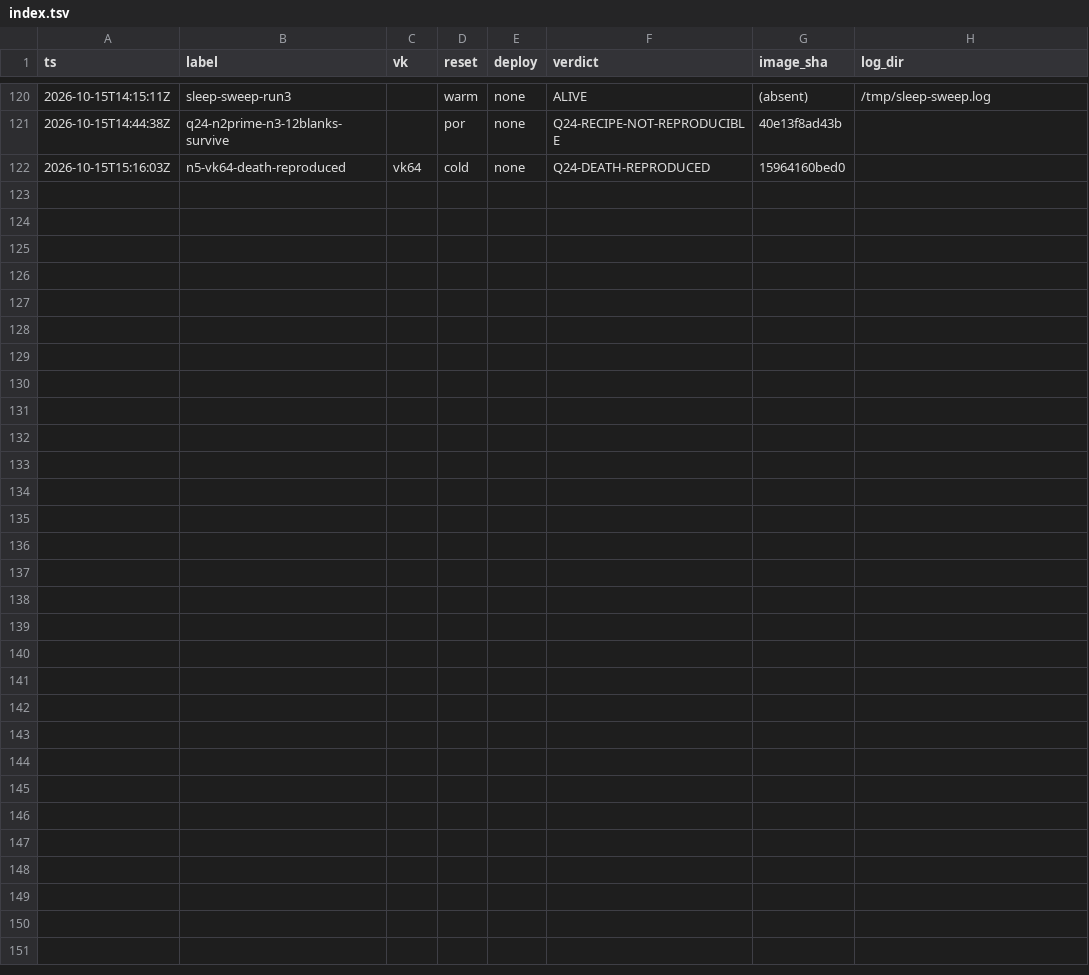
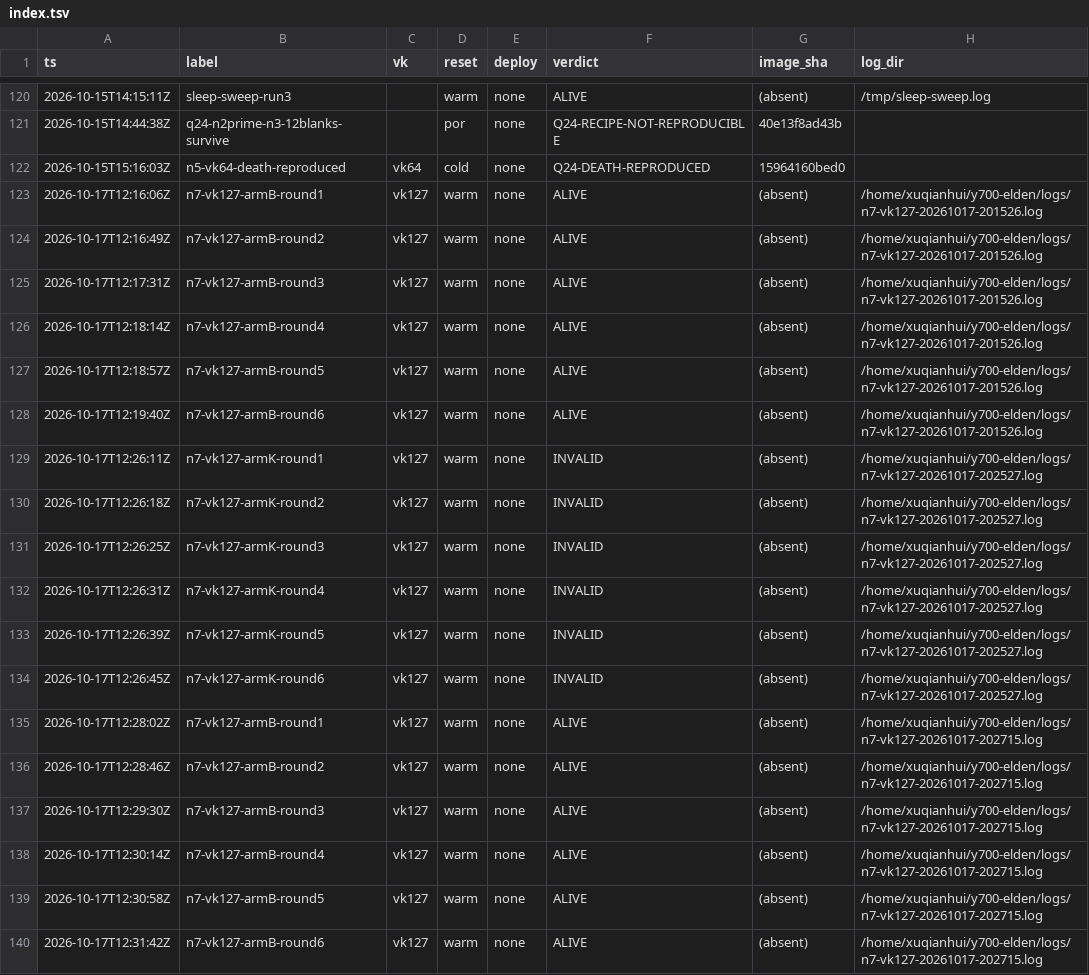
Before and after one commit to xiaquwan1001/lenovo-legion-y700-gen4-tb322fc-elden-linux, a TSV file: reports/trials/index.tsv, drawn as a sheet; only a part is shown, gaps mark what is left out.

```diff
--- a/reports/trials/index.tsv
+++ b/reports/trials/index.tsv
@@ -122 +122,19 @@ ts	label	vk	reset	deploy	verdict	image_sha	log_dir
 2026-10-15T15:16:03Z	n5-vk64-death-reproduced	vk64	cold	none	Q24-DEATH-REPRODUCED	15964160bed0	
+2026-10-17T12:16:06Z	n7-vk127-armB-round1	vk127	warm	none	ALIVE	(absent)	/home/xuqianhui/y700-elden/logs/n7-vk127-20261017-201526.log
+2026-10-17T12:16:49Z	n7-vk127-armB-round2	vk127	warm	none	ALIVE	(absent)	/home/xuqianhui/y700-elden/logs/n7-vk127-20261017-201526.log
+2026-10-17T12:17:31Z	n7-vk127-armB-round3	vk127	warm	none	ALIVE	(absent)	/home/xuqianhui/y700-elden/logs/n7-vk127-20261017-201526.log
+2026-10-17T12:18:14Z	n7-vk127-armB-round4	vk127	warm	none	ALIVE	(absent)	/home/xuqianhui/y700-elden/logs/n7-vk127-20261017-201526.log
+2026-10-17T12:18:57Z	n7-vk127-armB-round5	vk127	warm	none	ALIVE	(absent)	/home/xuqianhui/y700-elden/logs/n7-vk127-20261017-201526.log
+2026-10-17T12:19:40Z	n7-vk127-armB-round6	vk127	warm	none	ALIVE	(absent)	/home/xuqianhui/y700-elden/logs/n7-vk127-20261017-201526.log
+2026-10-17T12:26:11Z	n7-vk127-armK-round1	vk127	warm	none	INVALID	(absent)	/home/xuqianhui/y700-elden/logs/n7-vk127-20261017-202527.log
+2026-10-17T12:26:18Z	n7-vk127-armK-round2	vk127	warm	none	INVALID	(absent)	/home/xuqianhui/y700-elden/logs/n7-vk127-20261017-202527.log
+2026-10-17T12:26:25Z	n7-vk127-armK-round3	vk127	warm	none	INVALID	(absent)	/home/xuqianhui/y700-elden/logs/n7-vk127-20261017-202527.log
+2026-10-17T12:26:31Z	n7-vk127-armK-round4	vk127	warm	none	INVALID	(absent)	/home/xuqianhui/y700-elden/logs/n7-vk127-20261017-202527.log
+2026-10-17T12:26:39Z	n7-vk127-armK-round5	vk127	warm	none	INVALID	(absent)	/home/xuqianhui/y700-elden/logs/n7-vk127-20261017-202527.log
+2026-10-17T12:26:45Z	n7-vk127-armK-round6	vk127	warm	none	INVALID	(absent)	/home/xuqianhui/y700-elden/logs/n7-vk127-20261017-202527.log
+2026-10-17T12:28:02Z	n7-vk127-armB-round1	vk127	warm	none	ALIVE	(absent)	/home/xuqianhui/y700-elden/logs/n7-vk127-20261017-202715.log
+2026-10-17T12:28:46Z	n7-vk127-armB-round2	vk127	warm	none	ALIVE	(absent)	/home/xuqianhui/y700-elden/logs/n7-vk127-20261017-202715.log
+2026-10-17T12:29:30Z	n7-vk127-armB-round3	vk127	warm	none	ALIVE	(absent)	/home/xuqianhui/y700-elden/logs/n7-vk127-20261017-202715.log
+2026-10-17T12:30:14Z	n7-vk127-armB-round4	vk127	warm	none	ALIVE	(absent)	/home/xuqianhui/y700-elden/logs/n7-vk127-20261017-202715.log
+2026-10-17T12:30:58Z	n7-vk127-armB-round5	vk127	warm	none	ALIVE	(absent)	/home/xuqianhui/y700-elden/logs/n7-vk127-20261017-202715.log
+2026-10-17T12:31:42Z	n7-vk127-armB-round6	vk127	warm	none	ALIVE	(absent)	/home/xuqianhui/y700-elden/logs/n7-vk127-20261017-202715.log
```
Also changed, not shown: 23 other files.
